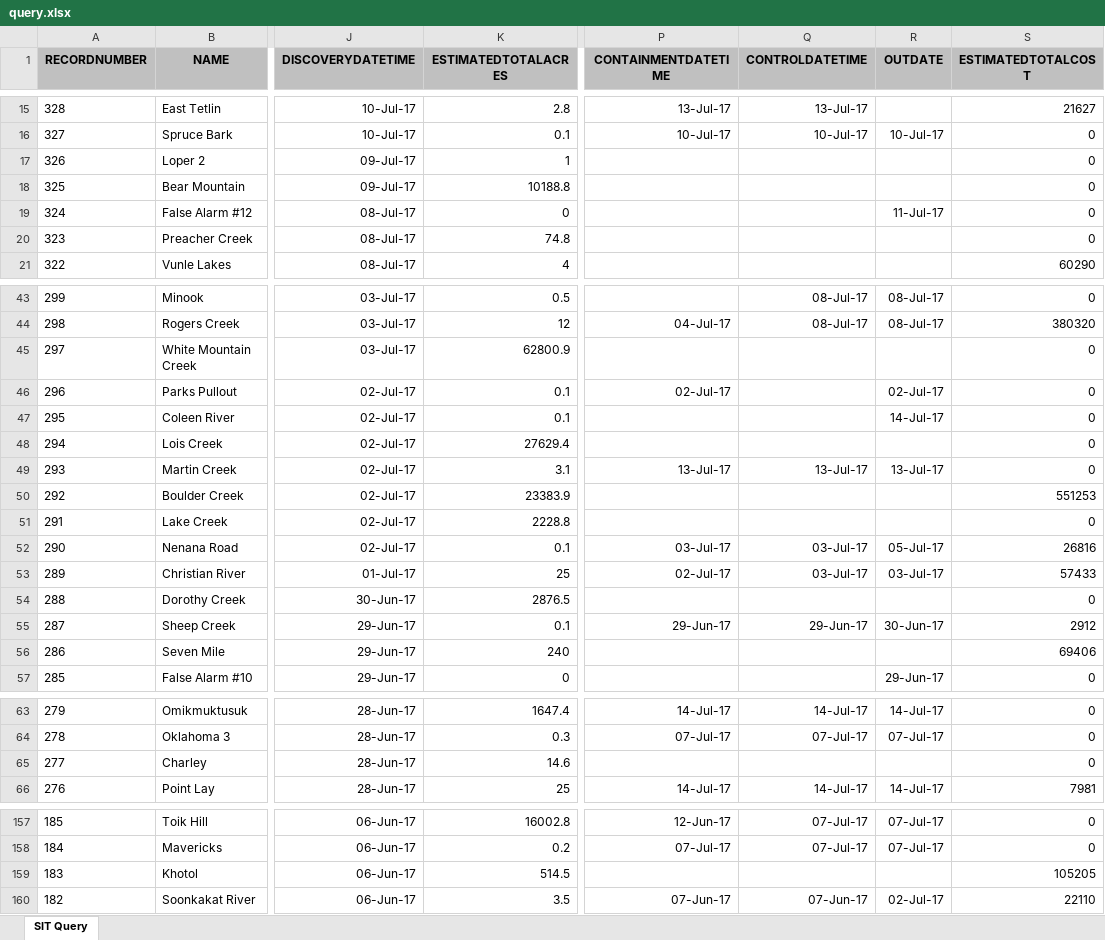
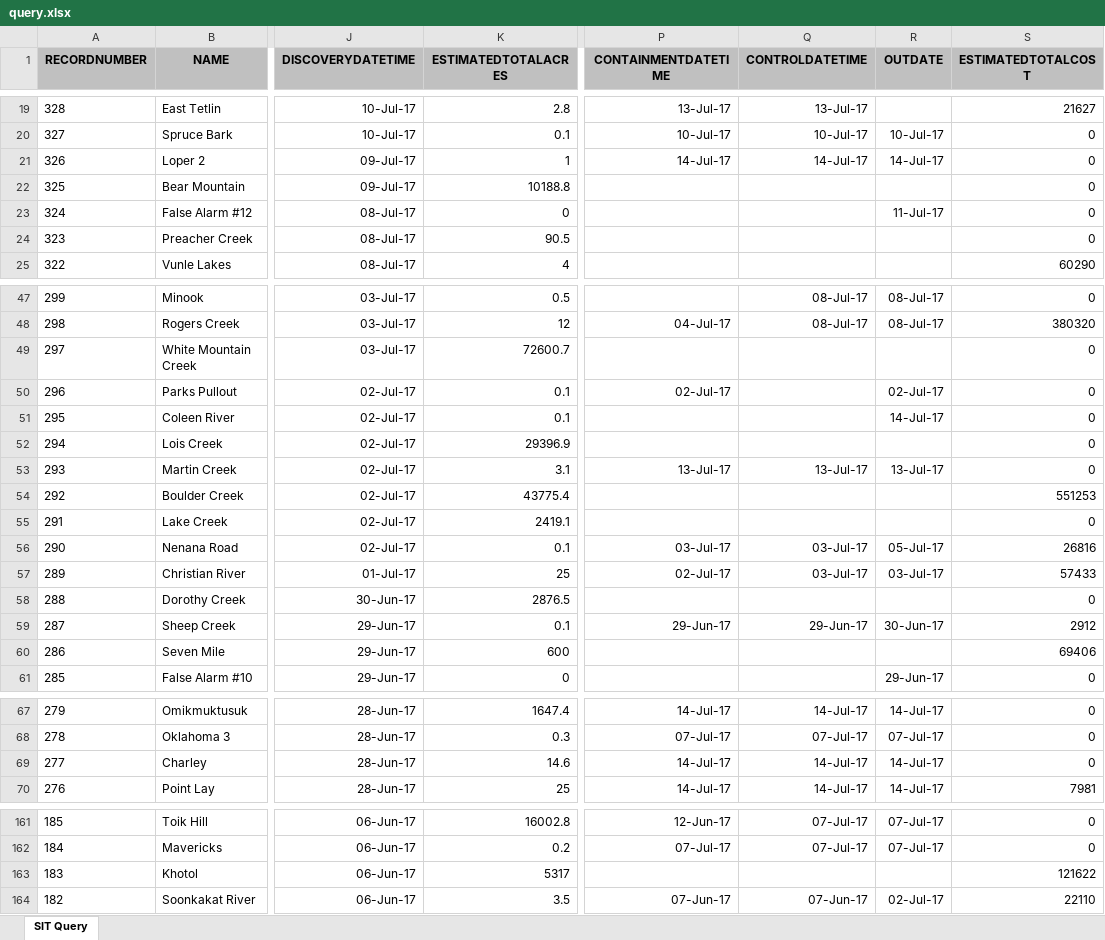
Before and after one commit to benmatheson/fire, an Excel workbook: query.xlsx, sheet SIT Query, drawn as a sheet; only a part is shown, gaps mark what is left out; values as stored, in another font and other column widths than the file's, no borders; addresses are those after the commit; the diff covers the shown part only; the diff names each change by its address in the sheet, - before the commit and + after, or states it on an @@ line.

```diff
--- a/query.xlsx (sheet SIT Query)
+++ b/query.xlsx (sheet SIT Query)
-P21 (CONTAINMENTDATETIME): (empty)
+P21 (CONTAINMENTDATETIME): 14-Jul-17
-Q21 (CONTROLDATETIME): (empty)
+Q21 (CONTROLDATETIME): 14-Jul-17
-R21 (OUTDATE): (empty)
+R21 (OUTDATE): 14-Jul-17
-K24 (ESTIMATEDTOTALACRES): 74.8
+K24 (ESTIMATEDTOTALACRES): 90.5
-K49 (ESTIMATEDTOTALACRES): 62800.9
+K49 (ESTIMATEDTOTALACRES): 72600.7
-K52 (ESTIMATEDTOTALACRES): 27629.4
+K52 (ESTIMATEDTOTALACRES): 29396.9
-K54 (ESTIMATEDTOTALACRES): 23383.9
+K54 (ESTIMATEDTOTALACRES): 43775.4
-K55 (ESTIMATEDTOTALACRES): 2228.8
+K55 (ESTIMATEDTOTALACRES): 2419.1
-K60 (ESTIMATEDTOTALACRES): 240
+K60 (ESTIMATEDTOTALACRES): 600
-P69 (CONTAINMENTDATETIME): (empty)
+P69 (CONTAINMENTDATETIME): 14-Jul-17
-Q69 (CONTROLDATETIME): (empty)
+Q69 (CONTROLDATETIME): 14-Jul-17
-R69 (OUTDATE): (empty)
+R69 (OUTDATE): 14-Jul-17
-K163 (ESTIMATEDTOTALACRES): 514.5
+K163 (ESTIMATEDTOTALACRES): 5317
-S163 (ESTIMATEDTOTALCOST): 105205
+S163 (ESTIMATEDTOTALCOST): 121622
```
Also changed, not shown: 4 added rows and 22 edited cells elsewhere in this sheet, 4 other files.
